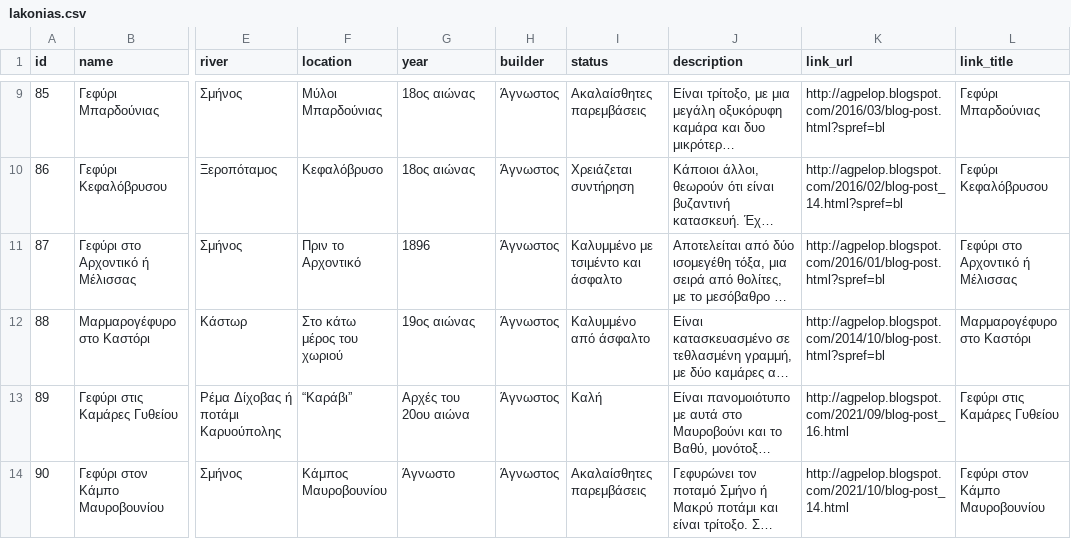
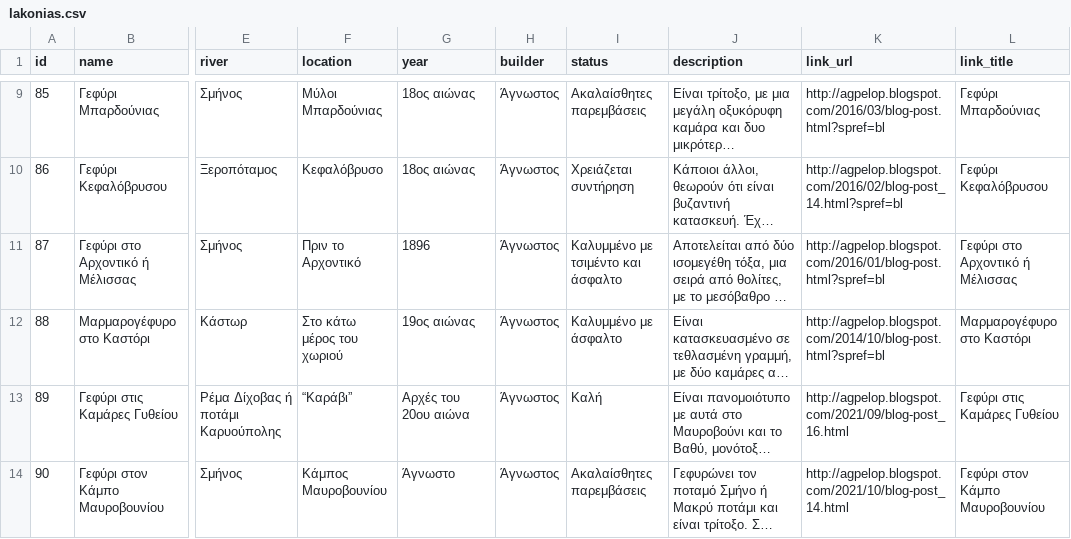
Before and after one commit to nikoscham/agpelop-website, a CSV file: archive-data/lakonias.csv, drawn as a sheet; only a part is shown, gaps mark what is left out; long unchanged cells end in …; the diff covers the shown part only; the diff names each change by its address in the sheet, - before the commit and + after, or states it on an @@ line.

```diff
--- a/archive-data/lakonias.csv
+++ b/archive-data/lakonias.csv
-I12 (status): Καλυμμένο από άσφαλτο
+I12 (status): Καλυμμένο με άσφαλτο
```
Also changed, not shown: 1 added row elsewhere in this file, archive-data/achaias.csv, archive-data/arkadias.csv, 5 other files.
